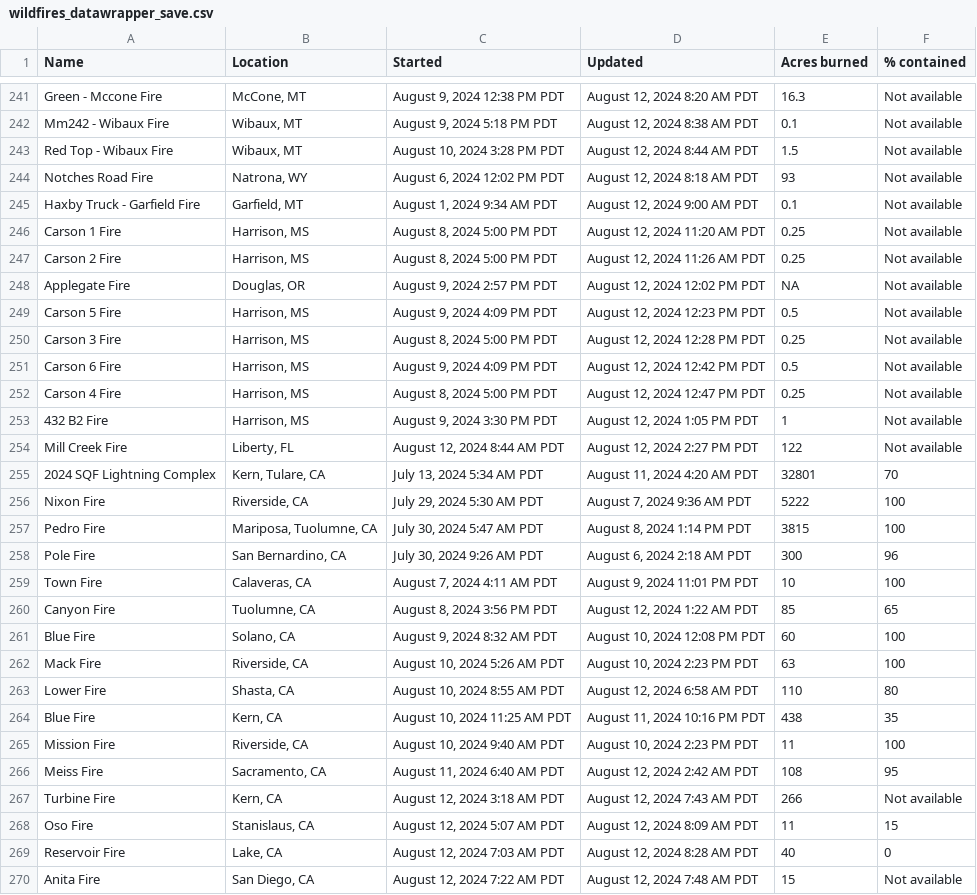
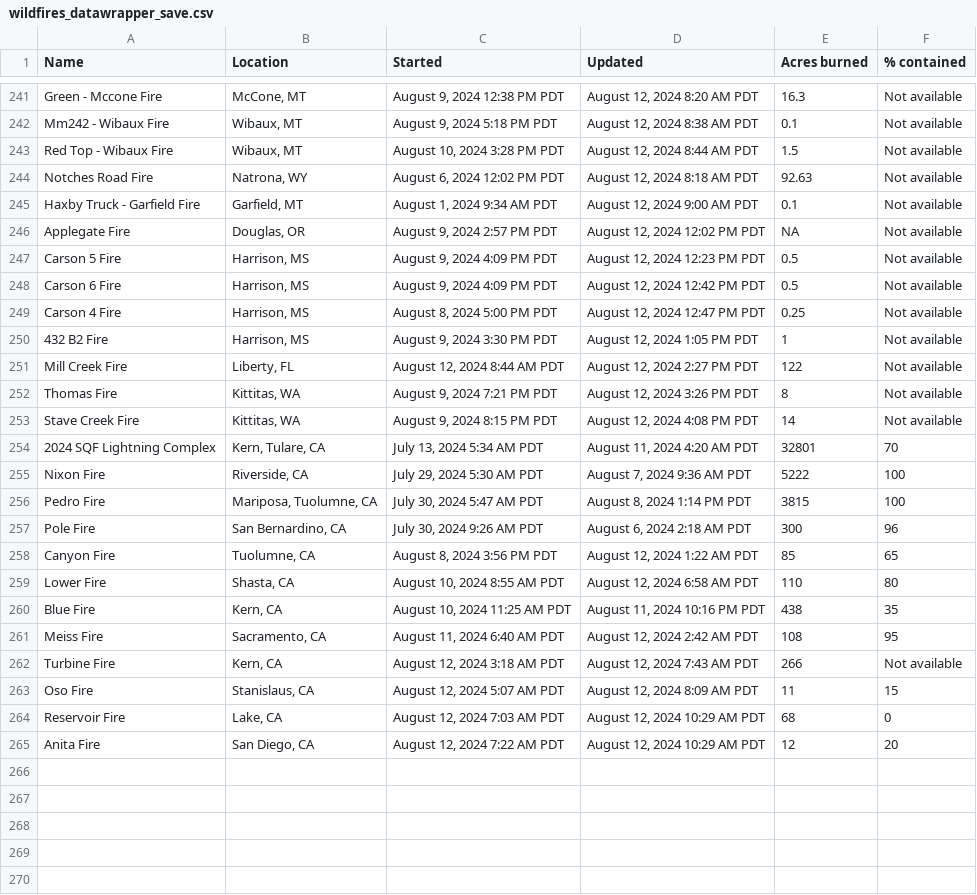
Before and after one commit to cbs-news-data/wildfire_watch, a CSV file: data/wildfires_datawrapper_save.csv, drawn as a sheet; only a part is shown, gaps mark what is left out; the diff covers the shown part only.

```diff
--- a/data/wildfires_datawrapper_save.csv
+++ b/data/wildfires_datawrapper_save.csv
@@ -243,9 +243,6 @@ Mm242 - Wibaux Fire,"Wibaux, MT","August 9, 2024 5:18 PM PDT","August 12, 2024 8
 Red Top - Wibaux Fire,"Wibaux, MT","August 10, 2024 3:28 PM PDT","August 12, 2024 8:44 AM PDT",1.5,Not available
-Notches Road Fire,"Natrona, WY","August 6, 2024 12:02 PM PDT","August 12, 2024 8:18 AM PDT",93,Not available
+Notches Road Fire,"Natrona, WY","August 6, 2024 12:02 PM PDT","August 12, 2024 8:18 AM PDT",92.63,Not available
 Haxby Truck - Garfield Fire,"Garfield, MT","August 1, 2024 9:34 AM PDT","August 12, 2024 9:00 AM PDT",0.1,Not available
-Carson 1 Fire,"Harrison, MS","August 8, 2024 5:00 PM PDT","August 12, 2024 11:20 AM PDT",0.25,Not available
-Carson 2 Fire,"Harrison, MS","August 8, 2024 5:00 PM PDT","August 12, 2024 11:26 AM PDT",0.25,Not available
 Applegate Fire,"Douglas, OR","August 9, 2024 2:57 PM PDT","August 12, 2024 12:02 PM PDT",NA,Not available
 Carson 5 Fire,"Harrison, MS","August 9, 2024 4:09 PM PDT","August 12, 2024 12:23 PM PDT",0.5,Not available
-Carson 3 Fire,"Harrison, MS","August 8, 2024 5:00 PM PDT","August 12, 2024 12:28 PM PDT",0.25,Not available
 Carson 6 Fire,"Harrison, MS","August 9, 2024 4:09 PM PDT","August 12, 2024 12:42 PM PDT",0.5,Not available
@@ -254,2 +251,4 @@ Carson 4 Fire,"Harrison, MS","August 8, 2024 5:00 PM PDT","August 12, 2024 12:47
 Mill Creek Fire,"Liberty, FL","August 12, 2024 8:44 AM PDT","August 12, 2024 2:27 PM PDT",122,Not available
+Thomas Fire,"Kittitas, WA","August 9, 2024 7:21 PM PDT","August 12, 2024 3:26 PM PDT",8,Not available
+Stave Creek Fire,"Kittitas, WA","August 9, 2024 8:15 PM PDT","August 12, 2024 4:08 PM PDT",14,Not available
 2024 SQF Lightning Complex,"Kern, Tulare, CA","July 13, 2024 5:34 AM PDT","August 11, 2024 4:20 AM PDT",32801,70
@@ -258,9 +257,5 @@ Pedro Fire,"Mariposa, Tuolumne, CA","July 30, 2024 5:47 AM PDT","August 8, 2024
 Pole Fire,"San Bernardino, CA","July 30, 2024 9:26 AM PDT","August 6, 2024 2:18 AM PDT",300,96
-Town Fire,"Calaveras, CA","August 7, 2024 4:11 AM PDT","August 9, 2024 11:01 PM PDT",10,100
 Canyon Fire,"Tuolumne, CA","August 8, 2024 3:56 PM PDT","August 12, 2024 1:22 AM PDT",85,65
-Blue Fire,"Solano, CA","August 9, 2024 8:32 AM PDT","August 10, 2024 12:08 PM PDT",60,100
-Mack Fire,"Riverside, CA","August 10, 2024 5:26 AM PDT","August 10, 2024 2:23 PM PDT",63,100
 Lower Fire,"Shasta, CA","August 10, 2024 8:55 AM PDT","August 12, 2024 6:58 AM PDT",110,80
 Blue Fire,"Kern, CA","August 10, 2024 11:25 AM PDT","August 11, 2024 10:16 PM PDT",438,35
-Mission Fire,"Riverside, CA","August 10, 2024 9:40 AM PDT","August 10, 2024 2:23 PM PDT",11,100
 Meiss Fire,"Sacramento, CA","August 11, 2024 6:40 AM PDT","August 12, 2024 2:42 AM PDT",108,95
@@ -268,3 +263,3 @@ Turbine Fire,"Kern, CA","August 12, 2024 3:18 AM PDT","August 12, 2024 7:43 AM P
 Oso Fire,"Stanislaus, CA","August 12, 2024 5:07 AM PDT","August 12, 2024 8:09 AM PDT",11,15
-Reservoir Fire,"Lake, CA","August 12, 2024 7:03 AM PDT","August 12, 2024 8:28 AM PDT",40,0
-Anita Fire,"San Diego, CA","August 12, 2024 7:22 AM PDT","August 12, 2024 7:48 AM PDT",15,Not available
+Reservoir Fire,"Lake, CA","August 12, 2024 7:03 AM PDT","August 12, 2024 10:29 AM PDT",68,0
+Anita Fire,"San Diego, CA","August 12, 2024 7:22 AM PDT","August 12, 2024 10:29 AM PDT",12,20
```
Also changed, not shown: 1 added row, 1 removed row and 31 edited cells elsewhere in this file, data/wildfires_save.csv, 4 other files.
